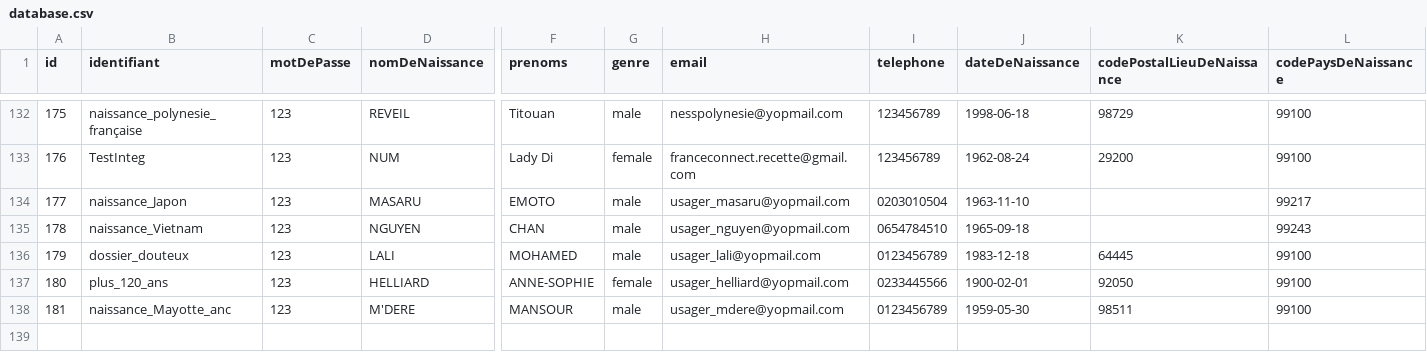
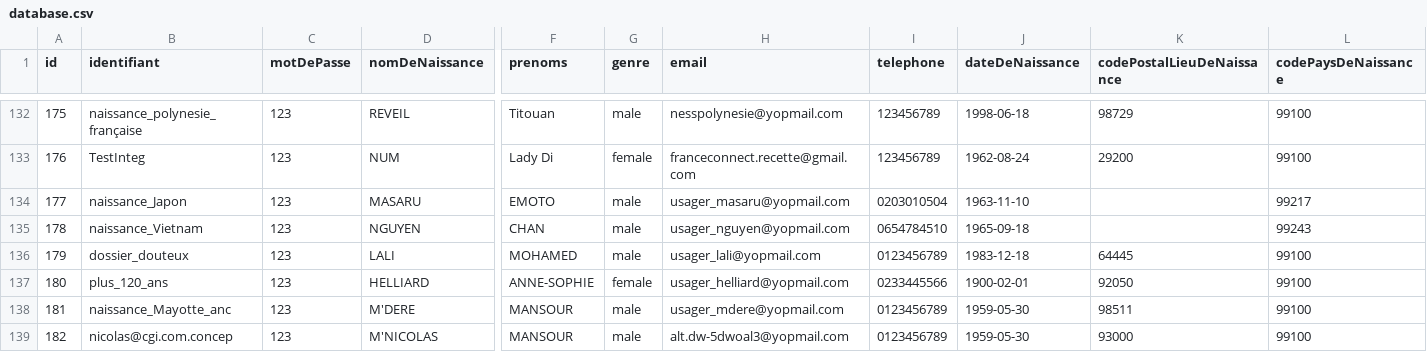
Before and after one commit to france-connect/identity-provider-example, a CSV file: database.csv, drawn as a sheet; only a part is shown, gaps mark what is left out; rows hold the shown columns only; the diff names each change by its address in the sheet, - before the commit and + after, or states it on an @@ line.

```diff
--- a/database.csv
+++ b/database.csv
+row 139: 182 | nicolas@cgi.com.concep | 123 | M'NICOLAS | MANSOUR | male | alt.dw-5dwoal3@yopmail.com | 0123456789 | 1959-05-30 | 93000 | 99100
```
